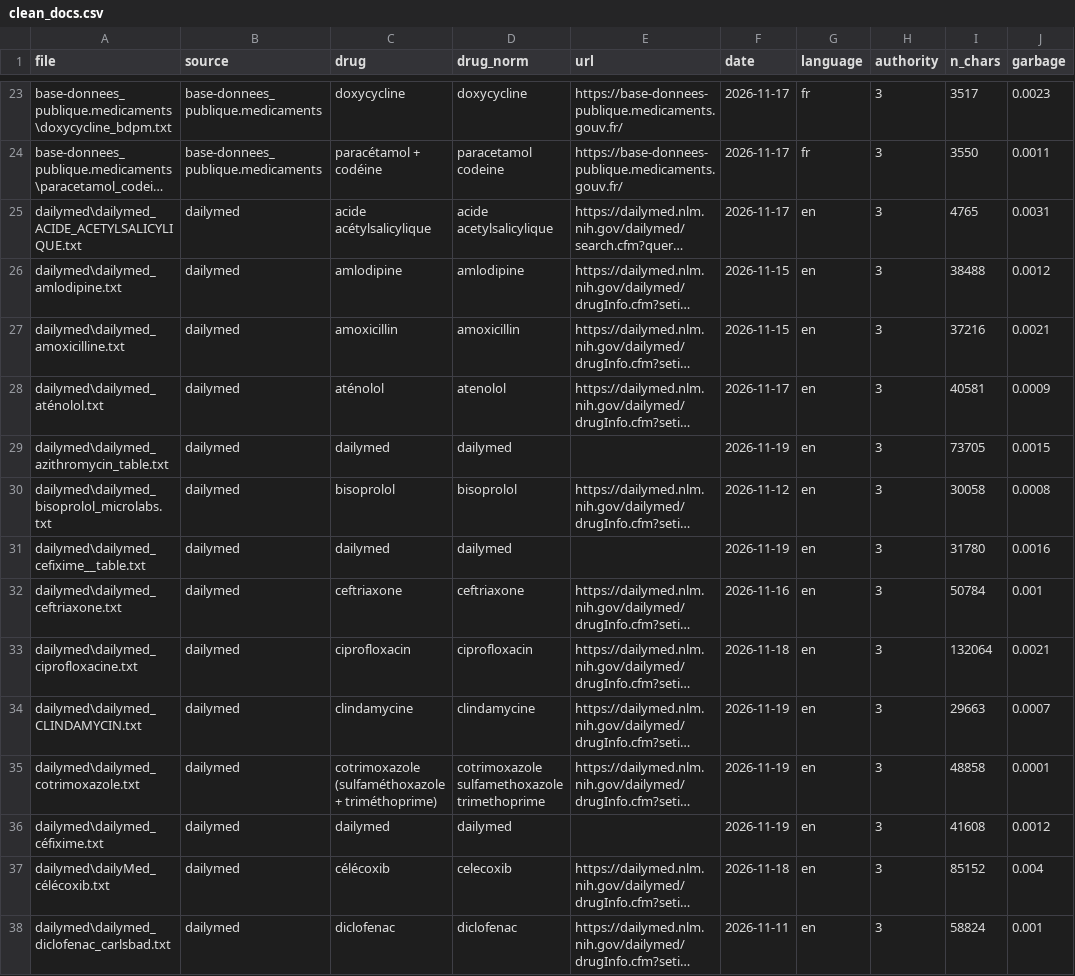
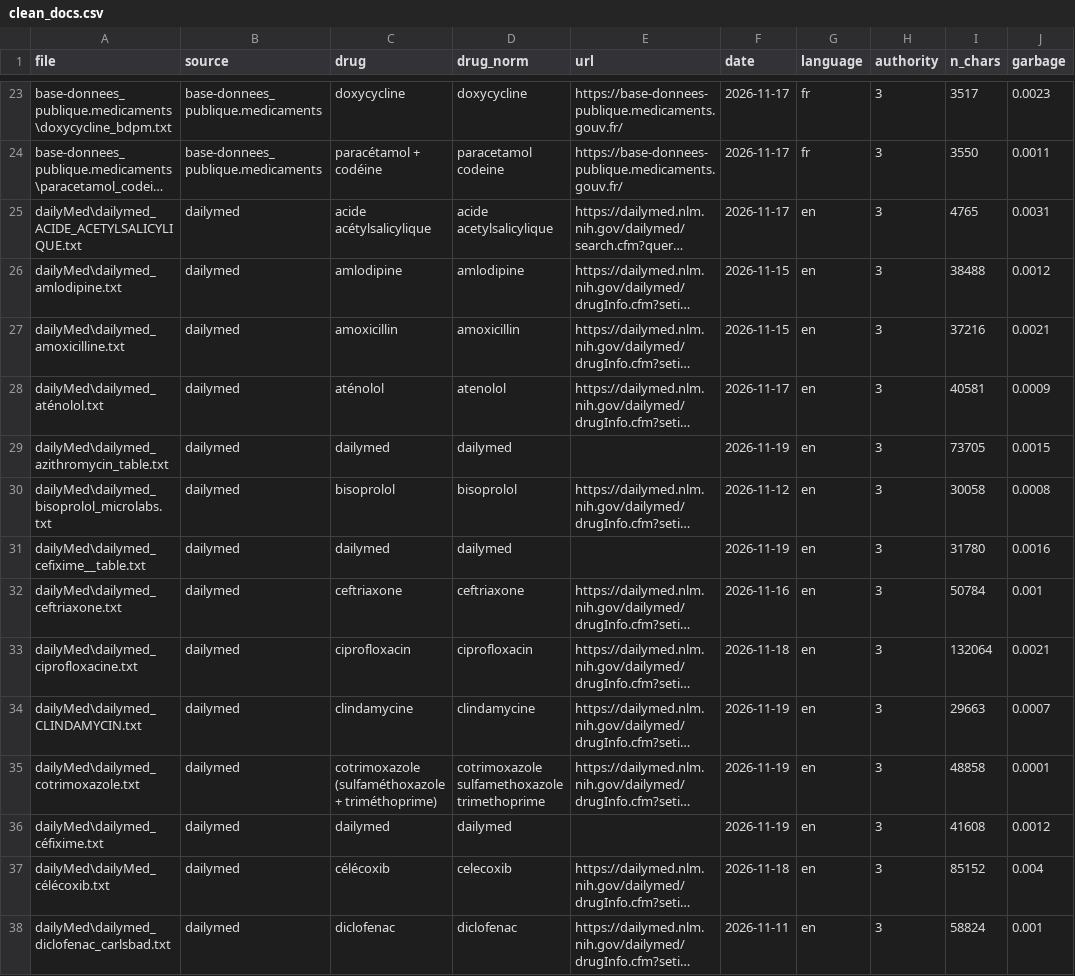
Before and after one commit to lynabenmelit/pharma, a CSV file: data/clean_docs.csv, drawn as a sheet; only a part is shown, gaps mark what is left out; long unchanged cells end in …; the diff covers the shown part only; the diff names each change by its address in the sheet, - before the commit and + after, or states it on an @@ line.

```diff
--- a/data/clean_docs.csv
+++ b/data/clean_docs.csv
-A25 (file): dailymed\dailymed_ACIDE_ACETYLSALICYLIQUE.txt
+A25 (file): dailyMed\dailymed_ACIDE_ACETYLSALICYLIQUE.txt
-A26 (file): dailymed\dailymed_amlodipine.txt
+A26 (file): dailyMed\dailymed_amlodipine.txt
-A27 (file): dailymed\dailymed_amoxicilline.txt
+A27 (file): dailyMed\dailymed_amoxicilline.txt
-A28 (file): dailymed\dailymed_aténolol.txt
+A28 (file): dailyMed\dailymed_aténolol.txt
-A29 (file): dailymed\dailymed_azithromycin_table.txt
+A29 (file): dailyMed\dailymed_azithromycin_table.txt
-A30 (file): dailymed\dailymed_bisoprolol_microlabs.txt
+A30 (file): dailyMed\dailymed_bisoprolol_microlabs.txt
-A31 (file): dailymed\dailymed_cefixime__table.txt
+A31 (file): dailyMed\dailymed_cefixime__table.txt
-A32 (file): dailymed\dailymed_ceftriaxone.txt
+A32 (file): dailyMed\dailymed_ceftriaxone.txt
-A33 (file): dailymed\dailymed_ciprofloxacine.txt
+A33 (file): dailyMed\dailymed_ciprofloxacine.txt
-A34 (file): dailymed\dailymed_CLINDAMYCIN.txt
+A34 (file): dailyMed\dailymed_CLINDAMYCIN.txt
-A35 (file): dailymed\dailymed_cotrimoxazole.txt
+A35 (file): dailyMed\dailymed_cotrimoxazole.txt
-A36 (file): dailymed\dailymed_céfixime.txt
+A36 (file): dailyMed\dailymed_céfixime.txt
-A37 (file): dailymed\dailyMed_célécoxib.txt
+A37 (file): dailyMed\dailyMed_célécoxib.txt
-A38 (file): dailymed\dailymed_diclofenac_carlsbad.txt
+A38 (file): dailyMed\dailymed_diclofenac_carlsbad.txt
```
Also changed, not shown: 2 added rows and 31 edited cells elsewhere in this file, data/medicaments_clean.csv, data/provenance.csv, 15 other files.
